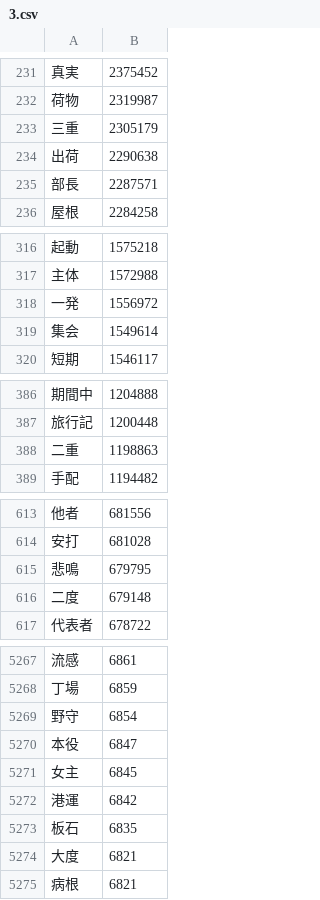
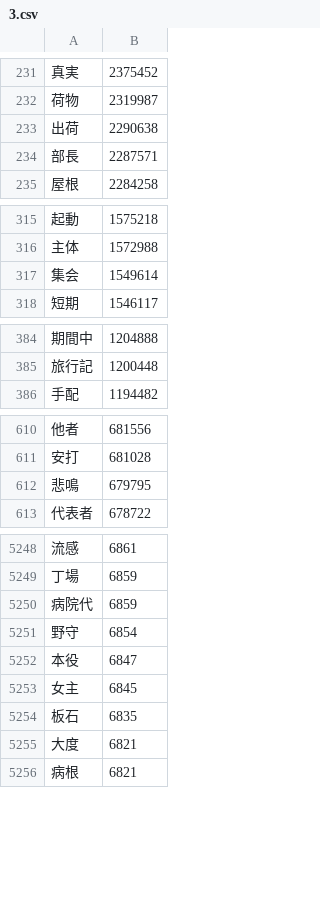
Before and after one commit to marmooo/graded-idioms-ja, a CSV file: dist/3.csv, drawn as a sheet; only a part is shown, gaps mark what is left out; removed rows and columns are numbered as before the commit, all else as after; the diff covers the shown part only; the diff names each change by its address in the sheet, - before the commit and + after, or states it on an @@ line.

```diff
--- a/dist/3.csv
+++ b/dist/3.csv
-row 233: 三重 | 2305179
-row 318: 一発 | 1556972
-row 388: 二重 | 1198863
-row 616: 二度 | 679148
+row 5250: 病院代 | 6859
-row 5272: 港運 | 6842
```
Also changed, not shown: 6 added rows and 29 removed rows elsewhere in this file, dist/1.csv, dist/2.csv, 31 other files.
